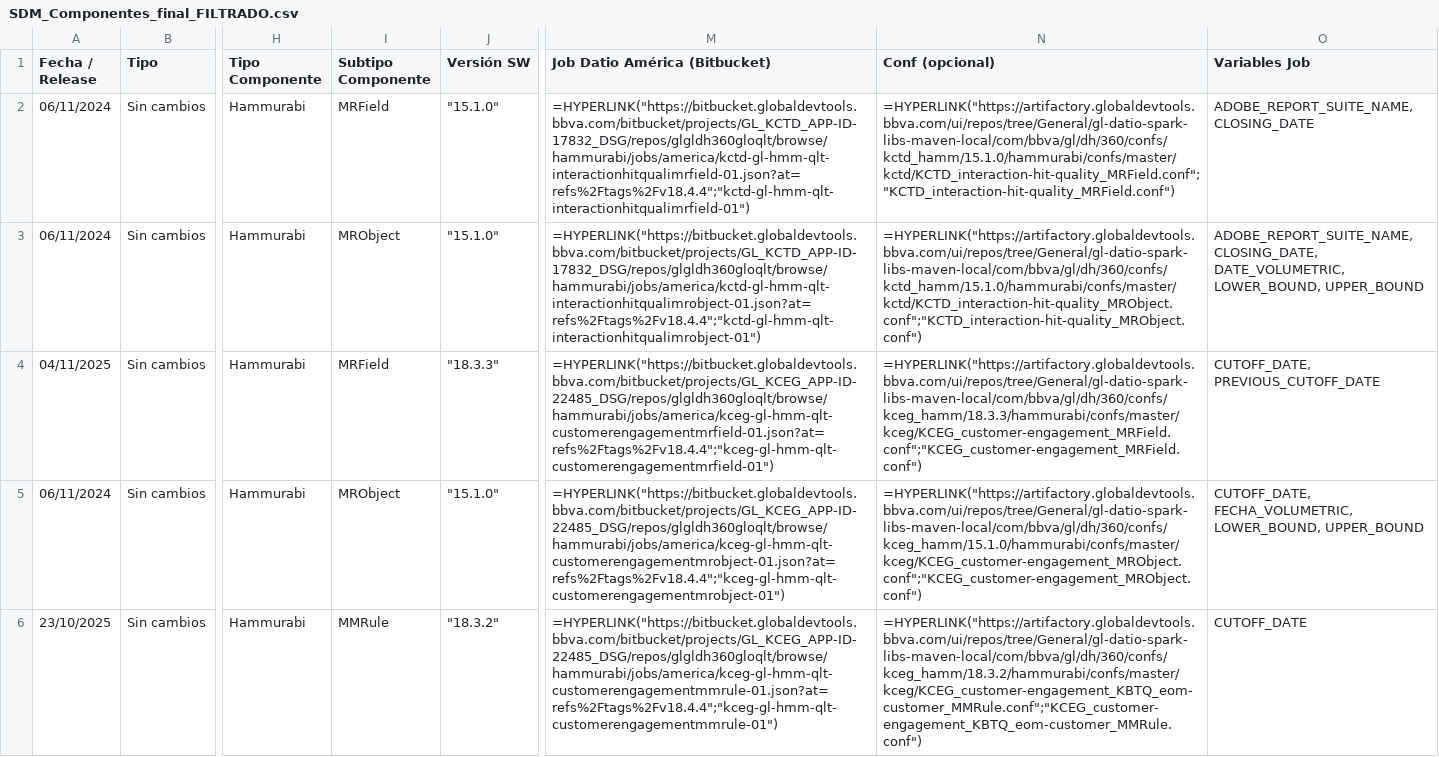
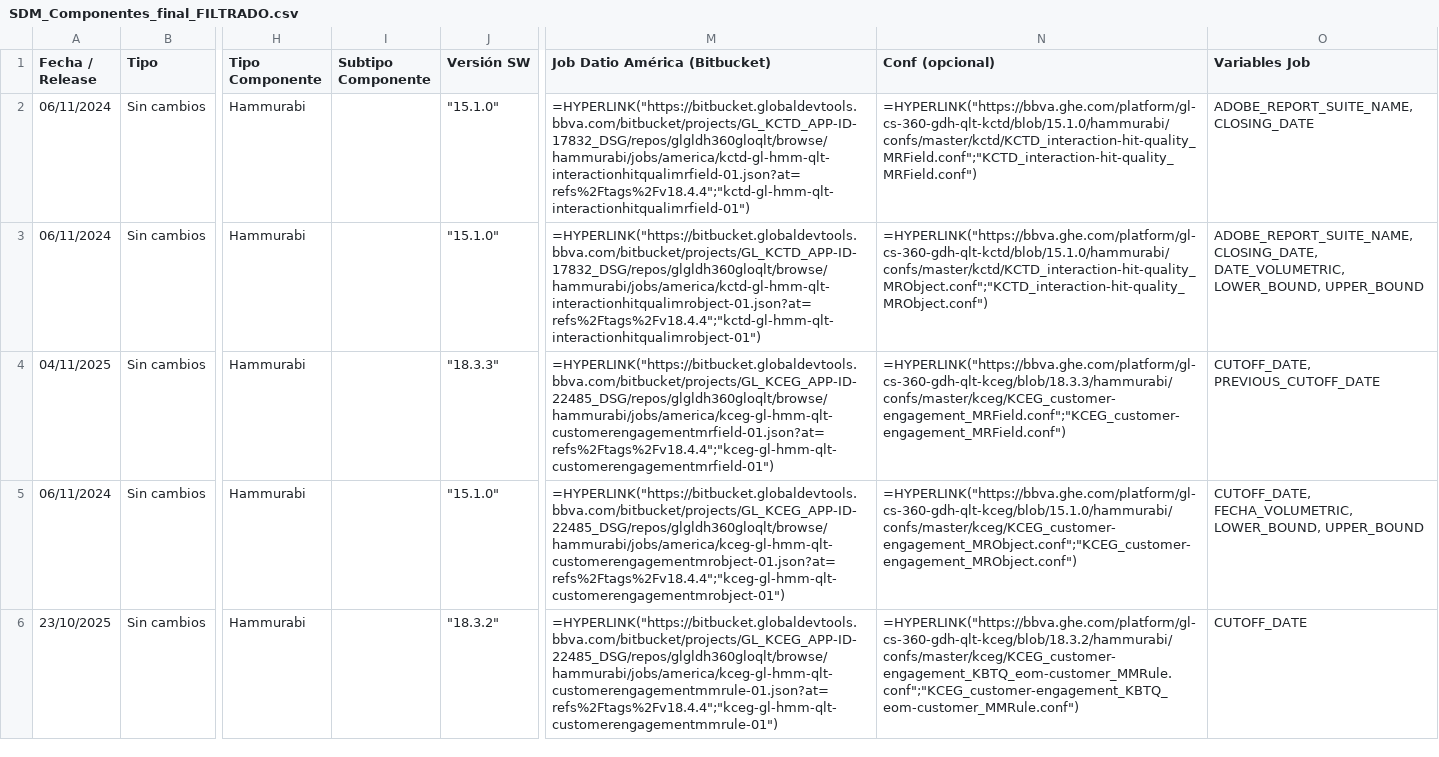
Before and after one commit to julenmontes/comprobacion_wip_JOBS, a CSV file: sdm_componentes/filtrado/SDM_Componentes_final_FILTRADO.csv, drawn as a sheet; only a part is shown, gaps mark what is left out; the diff names each change by its address in the sheet, - before the commit and + after, or states it on an @@ line.

Commit message:
FIX/sdm_componentes.ipynb

```diff
--- a/sdm_componentes/filtrado/SDM_Componentes_final_FILTRADO.csv
+++ b/sdm_componentes/filtrado/SDM_Componentes_final_FILTRADO.csv
-I2 (Subtipo Componente): MRField
+I2 (Subtipo Componente): (empty)
-N2 (Conf (opcional)): =HYPERLINK("https://artifactory.globaldevtools.bbva.com/ui/repos/tree/General/gl-datio-spark-libs-maven-local/com/bbva/gl/dh/360/confs/kctd_hamm/15.1.0/hammurabi/confs/master/kctd/KCTD_interaction-hit-quality_MRField.conf";"KCTD_interaction-hit-quality_MRField.conf")
+N2 (Conf (opcional)): =HYPERLINK("https://bbva.ghe.com/platform/gl-cs-360-gdh-qlt-kctd/blob/15.1.0/hammurabi/confs/master/kctd/KCTD_interaction-hit-quality_MRField.conf";"KCTD_interaction-hit-quality_MRField.conf")
-I3 (Subtipo Componente): MRObject
+I3 (Subtipo Componente): (empty)
-N3 (Conf (opcional)): =HYPERLINK("https://artifactory.globaldevtools.bbva.com/ui/repos/tree/General/gl-datio-spark-libs-maven-local/com/bbva/gl/dh/360/confs/kctd_hamm/15.1.0/hammurabi/confs/master/kctd/KCTD_interaction-hit-quality_MRObject.conf";"KCTD_interaction-hit-quality_MRObject.conf")
+N3 (Conf (opcional)): =HYPERLINK("https://bbva.ghe.com/platform/gl-cs-360-gdh-qlt-kctd/blob/15.1.0/hammurabi/confs/master/kctd/KCTD_interaction-hit-quality_MRObject.conf";"KCTD_interaction-hit-quality_MRObject.conf")
-I4 (Subtipo Componente): MRField
+I4 (Subtipo Componente): (empty)
-N4 (Conf (opcional)): =HYPERLINK("https://artifactory.globaldevtools.bbva.com/ui/repos/tree/General/gl-datio-spark-libs-maven-local/com/bbva/gl/dh/360/confs/kceg_hamm/18.3.3/hammurabi/confs/master/kceg/KCEG_customer-engagement_MRField.conf";"KCEG_customer-engagement_MRField.conf")
+N4 (Conf (opcional)): =HYPERLINK("https://bbva.ghe.com/platform/gl-cs-360-gdh-qlt-kceg/blob/18.3.3/hammurabi/confs/master/kceg/KCEG_customer-engagement_MRField.conf";"KCEG_customer-engagement_MRField.conf")
-I5 (Subtipo Componente): MRObject
+I5 (Subtipo Componente): (empty)
-N5 (Conf (opcional)): =HYPERLINK("https://artifactory.globaldevtools.bbva.com/ui/repos/tree/General/gl-datio-spark-libs-maven-local/com/bbva/gl/dh/360/confs/kceg_hamm/15.1.0/hammurabi/confs/master/kceg/KCEG_customer-engagement_MRObject.conf";"KCEG_customer-engagement_MRObject.conf")
+N5 (Conf (opcional)): =HYPERLINK("https://bbva.ghe.com/platform/gl-cs-360-gdh-qlt-kceg/blob/15.1.0/hammurabi/confs/master/kceg/KCEG_customer-engagement_MRObject.conf";"KCEG_customer-engagement_MRObject.conf")
-I6 (Subtipo Componente): MMRule
+I6 (Subtipo Componente): (empty)
-N6 (Conf (opcional)): =HYPERLINK("https://artifactory.globaldevtools.bbva.com/ui/repos/tree/General/gl-datio-spark-libs-maven-local/com/bbva/gl/dh/360/confs/kceg_hamm/18.3.2/hammurabi/confs/master/kceg/KCEG_customer-engagement_KBTQ_eom-customer_MMRule.conf";"KCEG_customer-engagement_KBTQ_eom-customer_MMRule.conf")
+N6 (Conf (opcional)): =HYPERLINK("https://bbva.ghe.com/platform/gl-cs-360-gdh-qlt-kceg/blob/18.3.2/hammurabi/confs/master/kceg/KCEG_customer-engagement_KBTQ_eom-customer_MMRule.conf";"KCEG_customer-engagement_KBTQ_eom-customer_MMRule.conf")
```
Also changed, not shown: 8 other files.
